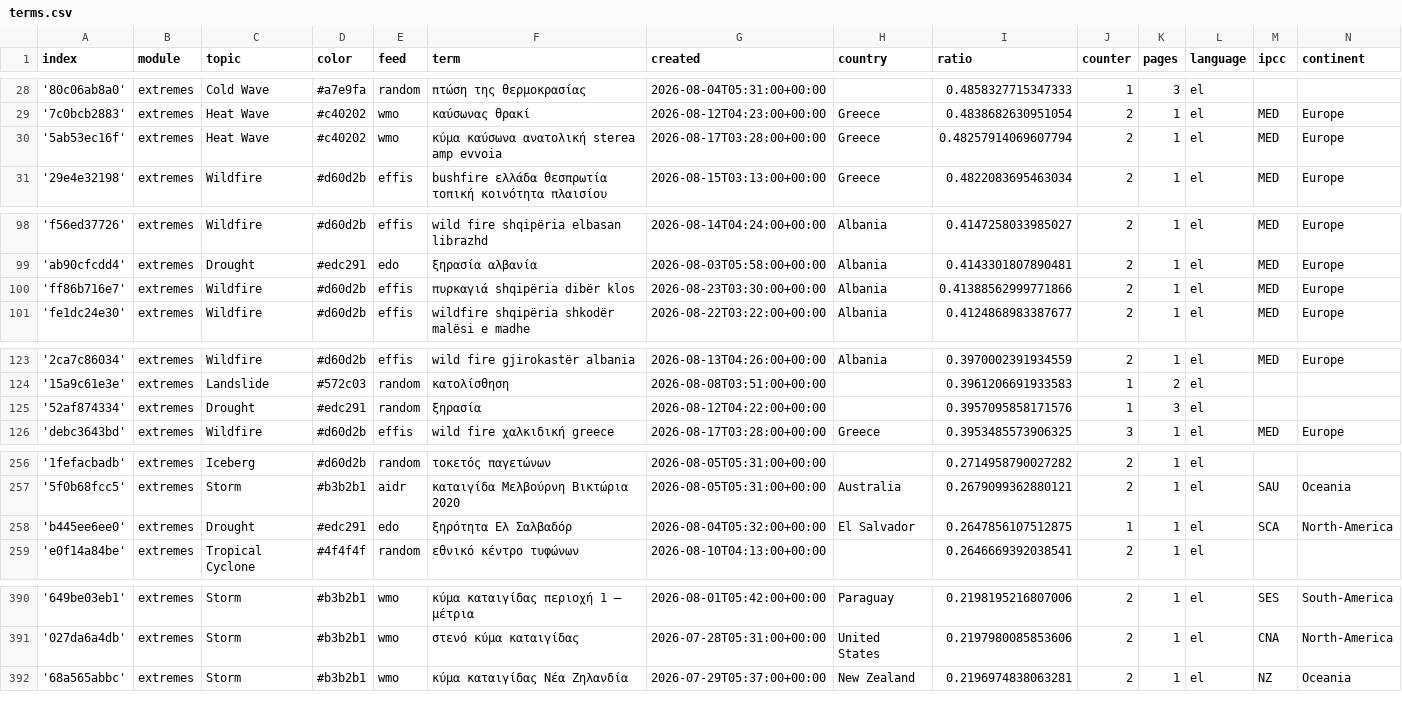
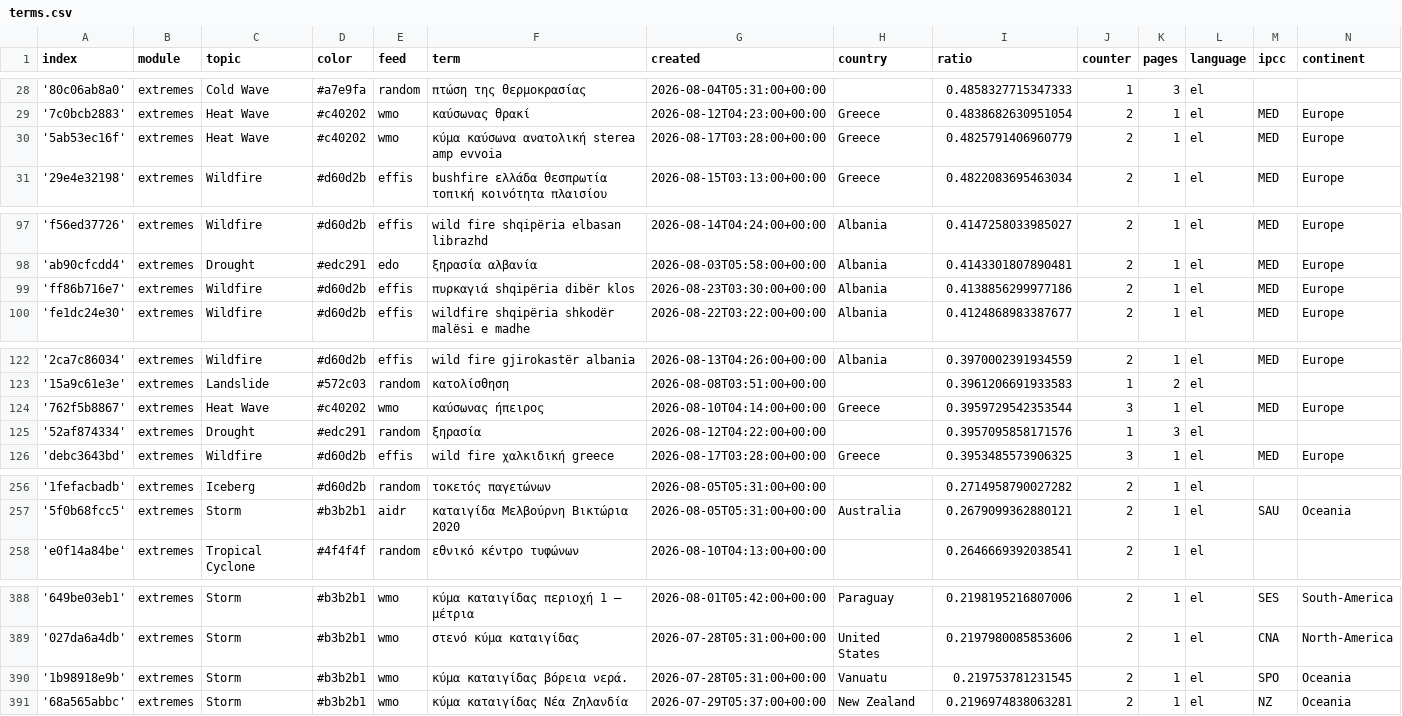
Before and after one commit to newsWhisperer/greekExtremes, a CSV file: terms.csv, drawn as a sheet; only a part is shown, gaps mark what is left out; the diff covers the shown part only.

```diff
--- a/terms.csv
+++ b/terms.csv
@@ -29,3 +29,3 @@ index,module,topic,color,feed,term,created,country,ratio,counter,pages,language,
 '7c0bcb2883',extremes,Heat Wave,#c40202,wmo,καύσωνας θρακί,2026-08-12T04:23:00+00:00,Greece,0.4838682630951054,2,1,el,MED,Europe
-'5ab53ec16f',extremes,Heat Wave,#c40202,wmo,κύμα καύσωνα ανατολική sterea amp evvoia,2026-08-17T03:28:00+00:00,Greece,0.48257914069607794,2,1,el,MED,Europe
+'5ab53ec16f',extremes,Heat Wave,#c40202,wmo,κύμα καύσωνα ανατολική sterea amp evvoia,2026-08-17T03:28:00+00:00,Greece,0.4825791406960779,2,1,el,MED,Europe
 '29e4e32198',extremes,Wildfire,#d60d2b,effis,bushfire ελλάδα  θεσπρωτία τοπική κοινότητα πλαισίου,2026-08-15T03:13:00+00:00,Greece,0.4822083695463034,2,1,el,MED,Europe
@@ -99,3 +98,3 @@ index,module,topic,color,feed,term,created,country,ratio,counter,pages,language,
 'ab90cfcdd4',extremes,Drought,#edc291,edo,ξηρασία αλβανία,2026-08-03T05:58:00+00:00,Albania,0.4143301807890481,2,1,el,MED,Europe
-'ff86b716e7',extremes,Wildfire,#d60d2b,effis,πυρκαγιά shqipëria dibër klos,2026-08-23T03:30:00+00:00,Albania,0.41388562999771866,2,1,el,MED,Europe
+'ff86b716e7',extremes,Wildfire,#d60d2b,effis,πυρκαγιά shqipëria dibër klos,2026-08-23T03:30:00+00:00,Albania,0.4138856299977186,2,1,el,MED,Europe
 'fe1dc24e30',extremes,Wildfire,#d60d2b,effis,wildfire shqipëria shkodër malësi e madhe,2026-08-22T03:22:00+00:00,Albania,0.4124868983387677,2,1,el,MED,Europe
@@ -124,2 +123,3 @@ index,module,topic,color,feed,term,created,country,ratio,counter,pages,language,
 '15a9c61e3e',extremes,Landslide,#572c03,random,κατολίσθηση,2026-08-08T03:51:00+00:00,,0.3961206691933583,1,2,el,,
+'762f5b8867',extremes,Heat Wave,#c40202,wmo,καύσωνας ήπειρος,2026-08-10T04:14:00+00:00,Greece,0.3959729542353544,3,1,el,MED,Europe
 '52af874334',extremes,Drought,#edc291,random,ξηρασία,2026-08-12T04:22:00+00:00,,0.3957095858171576,1,3,el,,
@@ -257,3 +257,2 @@ index,module,topic,color,feed,term,created,country,ratio,counter,pages,language,
 '5f0b68fcc5',extremes,Storm,#b3b2b1,aidr,καταιγίδα Μελβούρνη Βικτώρια 2020,2026-08-05T05:31:00+00:00,Australia,0.2679099362880121,2,1,el,SAU,Oceania
-'b445ee6ee0',extremes,Drought,#edc291,edo,ξηρότητα Ελ Σαλβαδόρ,2026-08-04T05:32:00+00:00,El Salvador,0.2647856107512875,1,1,el,SCA,North-America
 'e0f14a84be',extremes,Tropical Cyclone,#4f4f4f,random,εθνικό κέντρο τυφώνων,2026-08-10T04:13:00+00:00,,0.2646669392038541,2,1,el,,
@@ -391,2 +389,3 @@ index,module,topic,color,feed,term,created,country,ratio,counter,pages,language,
 '027da6a4db',extremes,Storm,#b3b2b1,wmo,στενό κύμα καταιγίδας,2026-07-28T05:31:00+00:00,United States,0.2197980085853606,2,1,el,CNA,North-America
+'1b98918e9b',extremes,Storm,#b3b2b1,wmo,κύμα καταιγίδας βόρεια νερά.,2026-07-28T05:31:00+00:00,Vanuatu,0.219753781231545,2,1,el,SPO,Oceania
 '68a565abbc',extremes,Storm,#b3b2b1,wmo,κύμα καταιγίδας Νέα Ζηλανδία,2026-07-29T05:37:00+00:00,New Zealand,0.2196974838063281,2,1,el,NZ,Oceania
```
Also changed, not shown: 2 added rows, 4 removed rows and 2 edited cells elsewhere in this file.
